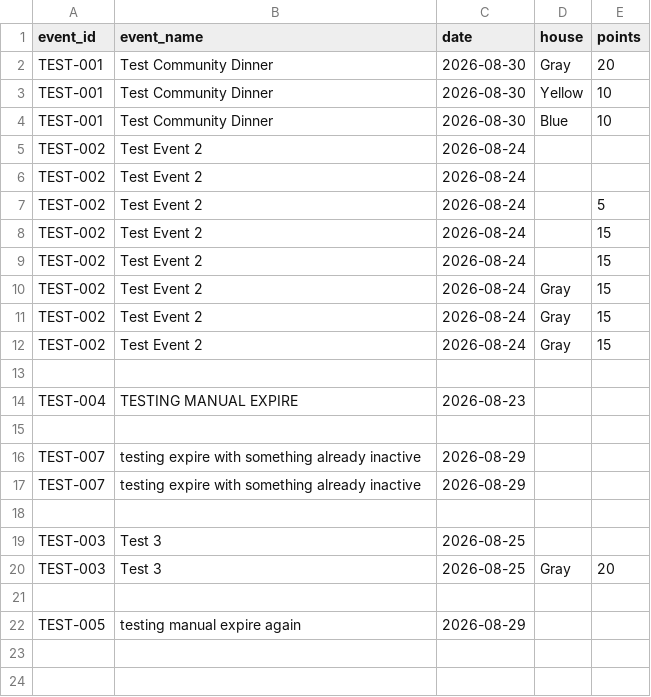
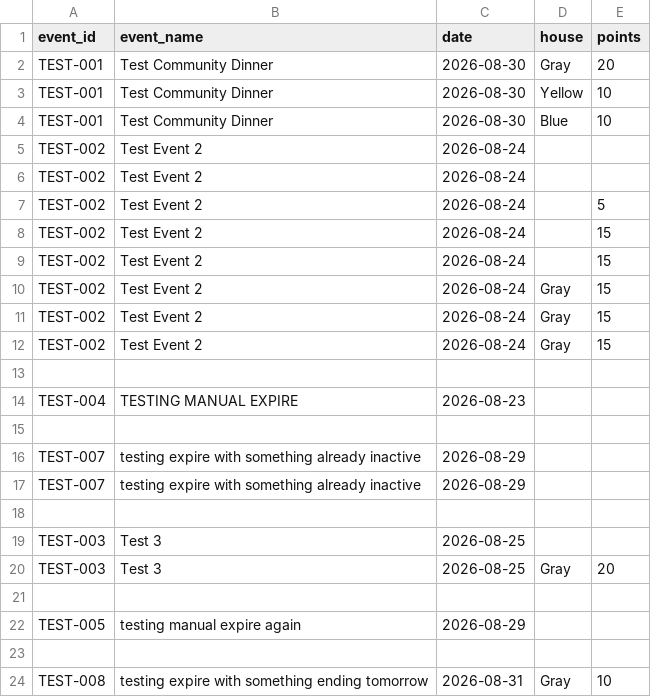
Before and after one commit to vcx4ka/testing-bcg-website, a CSV file: frontend/public/data/points.csv, drawn as a sheet; the diff names each change by its address in the sheet, - before the commit and + after, or states it on an @@ line.

```diff
--- a/frontend/public/data/points.csv
+++ b/frontend/public/data/points.csv
+row 23: (empty)
+row 24: TEST-008 | testing expire with something ending tomorrow | 2026-08-31 | Gray | 10
```
